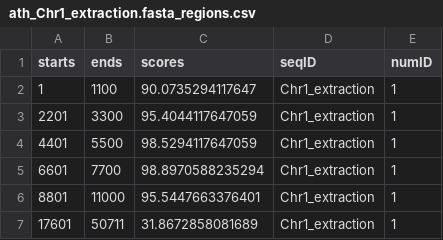
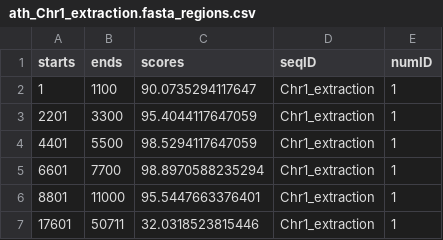
Before and after one commit to vlothec/TRASH_2, a CSV file: temp/ath_Chr1_extraction.fasta_regions.csv, drawn as a sheet.

```diff
--- a/temp/ath_Chr1_extraction.fasta_regions.csv
+++ b/temp/ath_Chr1_extraction.fasta_regions.csv
@@ -6,2 +6,2 @@
 8801,11000,95.5447663376401,"Chr1_extraction",1
-17601,50711,31.8672858081689,"Chr1_extraction",1
+17601,50711,32.0318523815446,"Chr1_extraction",1
```
Also changed, not shown: temp/CP068268_39050443_39150442.fasta_arrays.csv, temp/Rbrevi_chr1_extr1_edited.fasta_arrays.csv, 37 other files.
